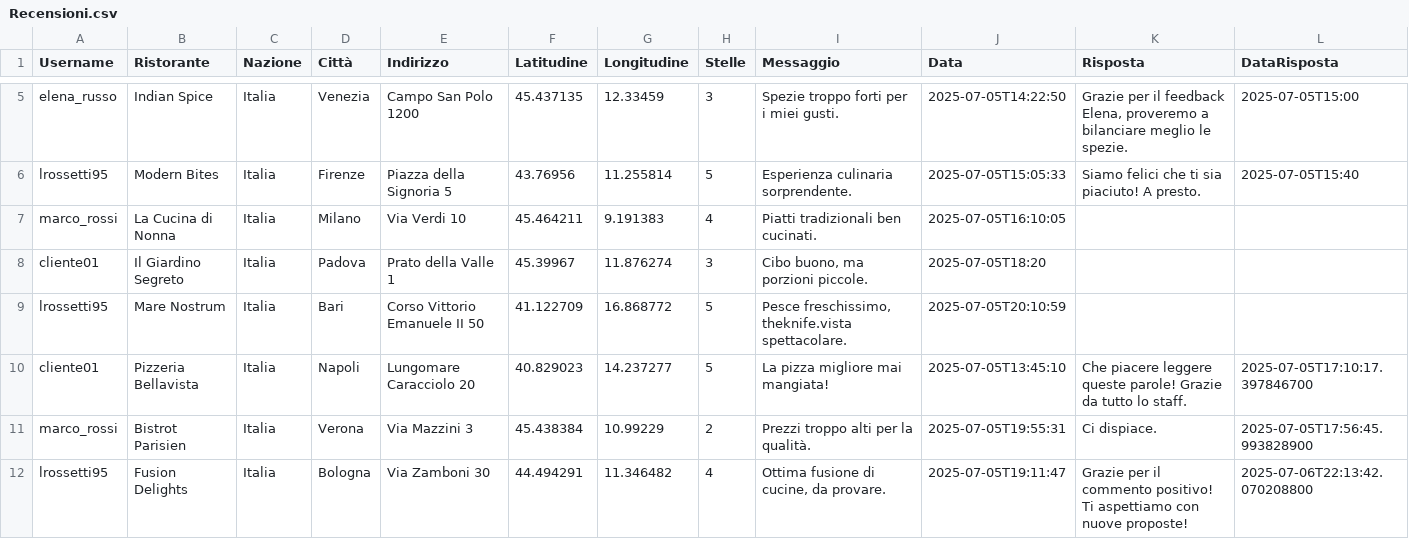
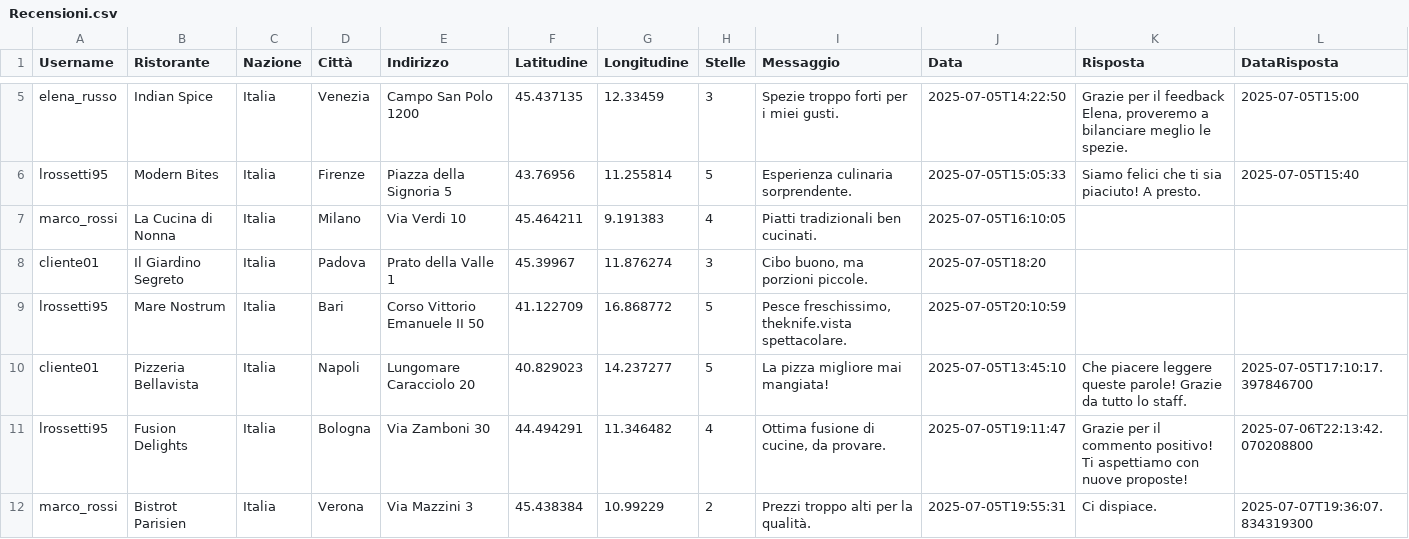
Before and after one commit to AmStanDem/TheKnife, a CSV file: data/Recensioni.csv, drawn as a sheet; only a part is shown, gaps mark what is left out.

```diff
--- a/data/Recensioni.csv
+++ b/data/Recensioni.csv
@@ -10,3 +10,3 @@
 "cliente01","Pizzeria Bellavista","Italia","Napoli","Lungomare Caracciolo 20","40.829023","14.237277","5","La pizza migliore mai mangiata!","2025-07-05T13:45:10","Che piacere leggere queste parole! Grazie da tutto lo staff.","2025-07-05T17:10:17.397846700"
-"marco_rossi","Bistrot Parisien","Italia","Verona","Via Mazzini 3","45.438384","10.99229","2","Prezzi troppo alti per la qualità.","2025-07-05T19:55:31","Ci dispiace.","2025-07-05T17:56:45.993828900"
 "lrossetti95","Fusion Delights","Italia","Bologna","Via Zamboni 30","44.494291","11.346482","4","Ottima fusione di cucine, da provare.","2025-07-05T19:11:47","Grazie per il commento positivo! Ti aspettiamo con nuove proposte!","2025-07-06T22:13:42.070208800"
+"marco_rossi","Bistrot Parisien","Italia","Verona","Via Mazzini 3","45.438384","10.99229","2","Prezzi troppo alti per la qualità.","2025-07-05T19:55:31","Ci dispiace.","2025-07-07T19:36:07.834319300"
```
Also changed, not shown: 1 other file.
